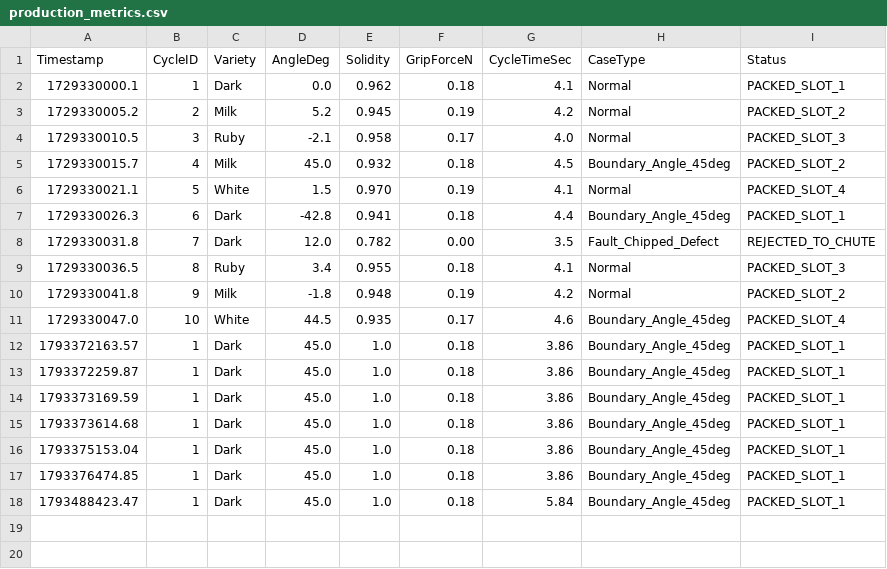
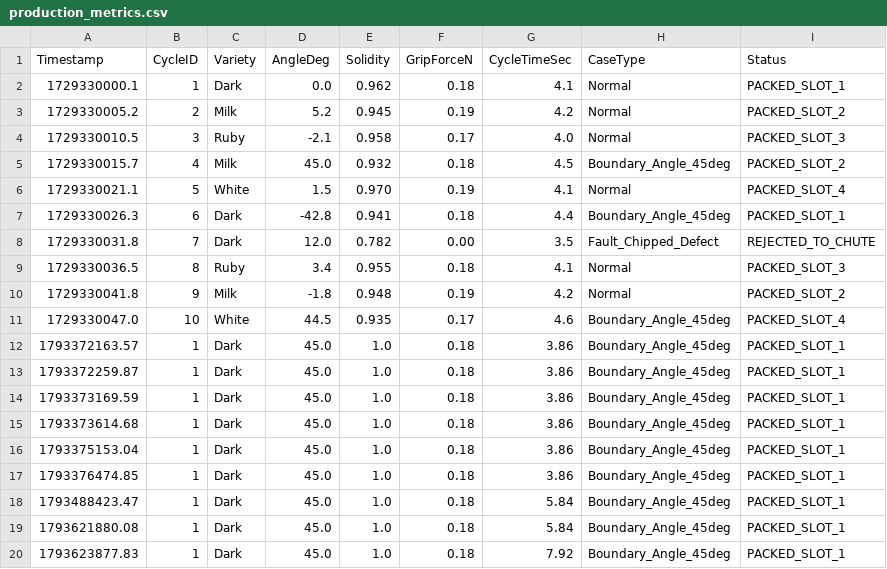
Before and after one commit to DSGuy02/artisan_confectionery_tus, a CSV file: data/production_metrics.csv, drawn as a sheet; the diff names each change by its address in the sheet, - before the commit and + after, or states it on an @@ line.

```diff
--- a/data/production_metrics.csv
+++ b/data/production_metrics.csv
+row 19: 1793621880.08 | 1 | Dark | 45.0 | 1.0 | 0.18 | 5.84 | Boundary_Angle_45deg | PACKED_SLOT_1
+row 20: 1793623877.83 | 1 | Dark | 45.0 | 1.0 | 0.18 | 7.92 | Boundary_Angle_45deg | PACKED_SLOT_1
```
Also changed, not shown: 4 other files.
